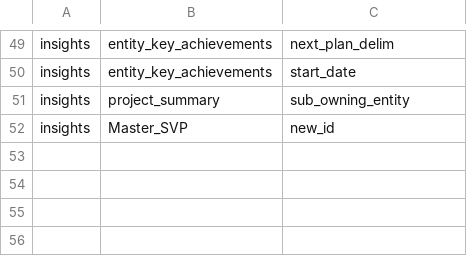
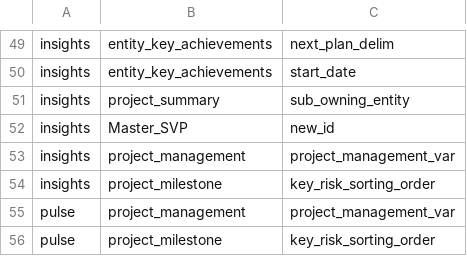
Before and after one commit to Husseinelghoul/database_revamp, a CSV file: config/schema_changes/column_drops.csv, drawn as a sheet; only a part is shown, gaps mark what is left out.

```diff
--- a/config/schema_changes/column_drops.csv
+++ b/config/schema_changes/column_drops.csv
@@ -52 +52,5 @@ insights,project_summary,sub_owning_entity
 insights,Master_SVP,new_id
+insights,project_management,project_management_var
+insights,project_milestone,key_risk_sorting_order
+pulse,project_management,project_management_var
+pulse,project_milestone,key_risk_sorting_order
```
Also changed, not shown: config/data_integrity_changes/one_to_many_relations.csv, config/data_quality_changes/data_types.csv, 5 other files.
